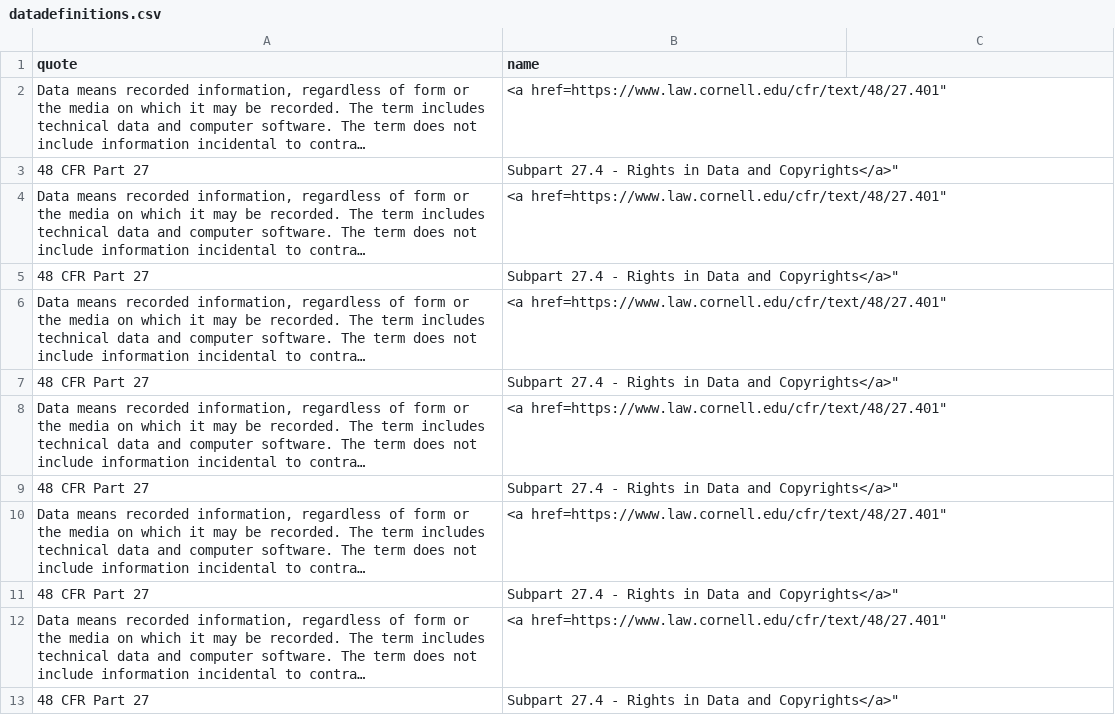
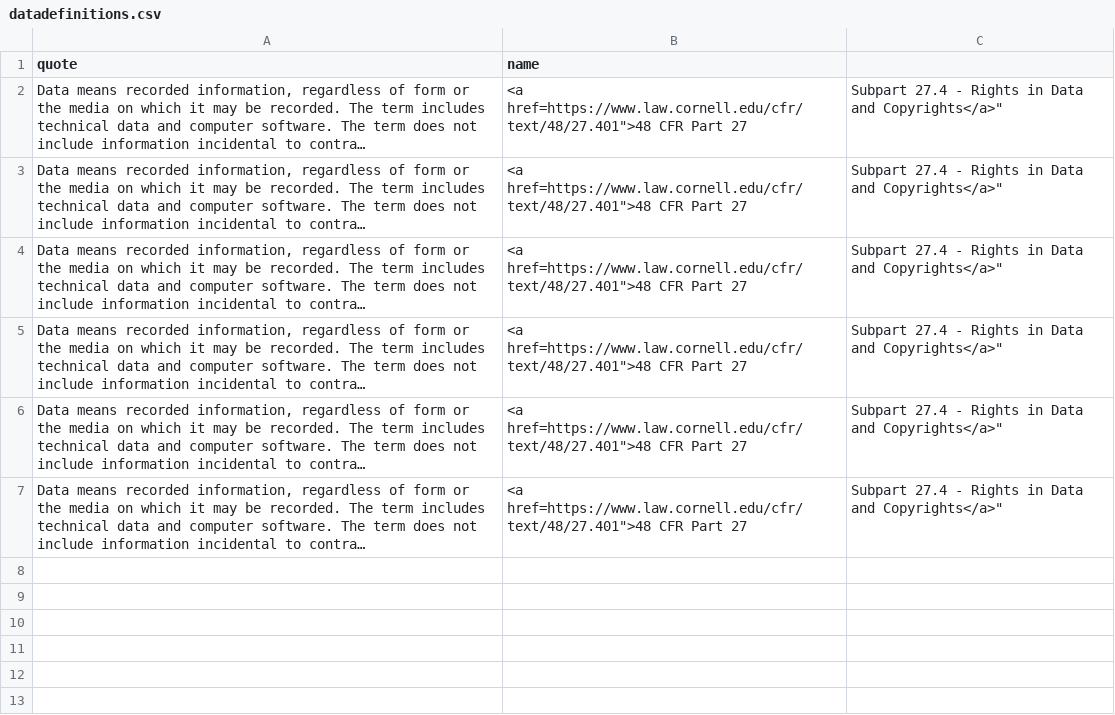
Before and after one commit to rebeccawilliams/whatisdata, a CSV file: datadefinitions.csv, drawn as a sheet; long unchanged cells end in …; removed rows and columns are numbered as before the commit, all else as after; the diff names each change by its address in the sheet, - before the commit and + after, or states it on an @@ line.

Commit message:
Update datadefinitions.csv

```diff
--- a/datadefinitions.csv
+++ b/datadefinitions.csv
-B2 (name): <a href=https://www.law.cornell.edu/cfr/text/48/27.401"
+B2 (name): <a href=https://www.law.cornell.edu/cfr/text/48/27.401">48 CFR Part 27
-C2: (empty)
+C2: Subpart 27.4 - Rights in Data and Copyrights</a>"
-row 3: 48 CFR Part 27 | Subpart 27.4 - Rights in Data and Copyrights</a>"
-B3 (name): <a href=https://www.law.cornell.edu/cfr/text/48/27.401"
+B3 (name): <a href=https://www.law.cornell.edu/cfr/text/48/27.401">48 CFR Part 27
-C3: (empty)
+C3: Subpart 27.4 - Rights in Data and Copyrights</a>"
-row 5: 48 CFR Part 27 | Subpart 27.4 - Rights in Data and Copyrights</a>"
-B4 (name): <a href=https://www.law.cornell.edu/cfr/text/48/27.401"
+B4 (name): <a href=https://www.law.cornell.edu/cfr/text/48/27.401">48 CFR Part 27
-C4: (empty)
+C4: Subpart 27.4 - Rights in Data and Copyrights</a>"
-row 7: 48 CFR Part 27 | Subpart 27.4 - Rights in Data and Copyrights</a>"
-B5 (name): <a href=https://www.law.cornell.edu/cfr/text/48/27.401"
+B5 (name): <a href=https://www.law.cornell.edu/cfr/text/48/27.401">48 CFR Part 27
-C5: (empty)
+C5: Subpart 27.4 - Rights in Data and Copyrights</a>"
-row 9: 48 CFR Part 27 | Subpart 27.4 - Rights in Data and Copyrights</a>"
-B6 (name): <a href=https://www.law.cornell.edu/cfr/text/48/27.401"
+B6 (name): <a href=https://www.law.cornell.edu/cfr/text/48/27.401">48 CFR Part 27
-C6: (empty)
+C6: Subpart 27.4 - Rights in Data and Copyrights</a>"
-row 11: 48 CFR Part 27 | Subpart 27.4 - Rights in Data and Copyrights</a>"
-B7 (name): <a href=https://www.law.cornell.edu/cfr/text/48/27.401"
+B7 (name): <a href=https://www.law.cornell.edu/cfr/text/48/27.401">48 CFR Part 27
-C7: (empty)
+C7: Subpart 27.4 - Rights in Data and Copyrights</a>"
-row 13: 48 CFR Part 27 | Subpart 27.4 - Rights in Data and Copyrights</a>"
```
